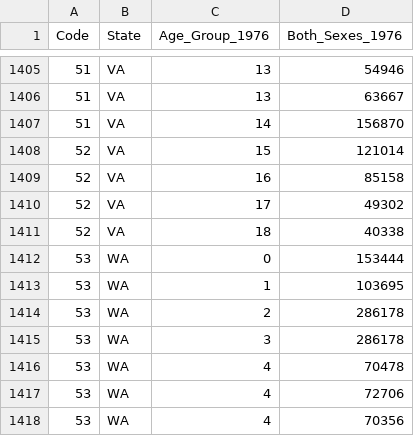
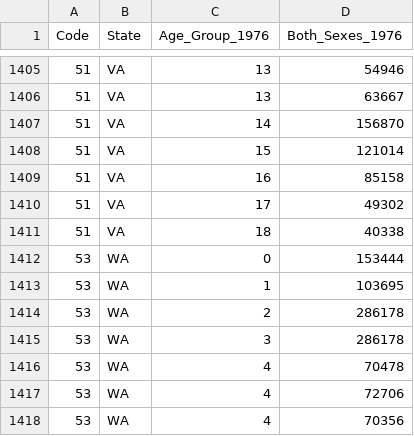
Before and after one commit to tristanherink13/Election_Prediction, a CSV file: Datasets/population_race_sex_data/age_1976.csv, drawn as a sheet; only a part is shown, gaps mark what is left out.

Commit message:
state code correction

```diff
--- a/Datasets/population_race_sex_data/age_1976.csv
+++ b/Datasets/population_race_sex_data/age_1976.csv
@@ -1407,6 +1407,6 @@ Code,State,Age_Group_1976,Both_Sexes_1976
 51,VA,14,156870
-52,VA,15,121014
-52,VA,16,85158
-52,VA,17,49302
-52,VA,18,40338
+51,VA,15,121014
+51,VA,16,85158
+51,VA,17,49302
+51,VA,18,40338
 53,WA,0,153444
```
